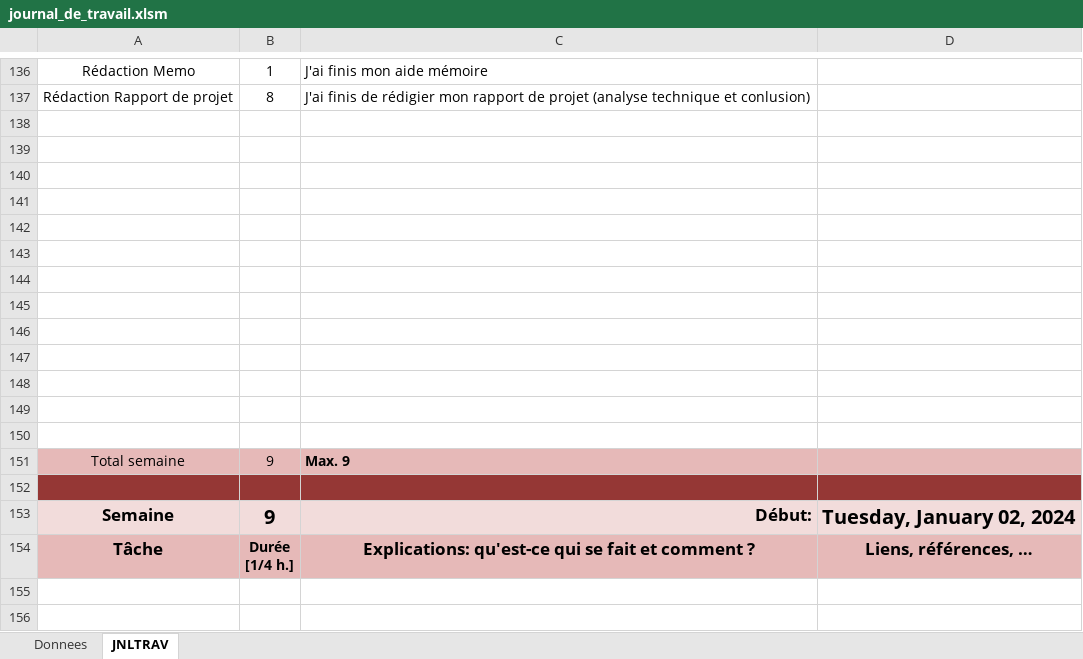
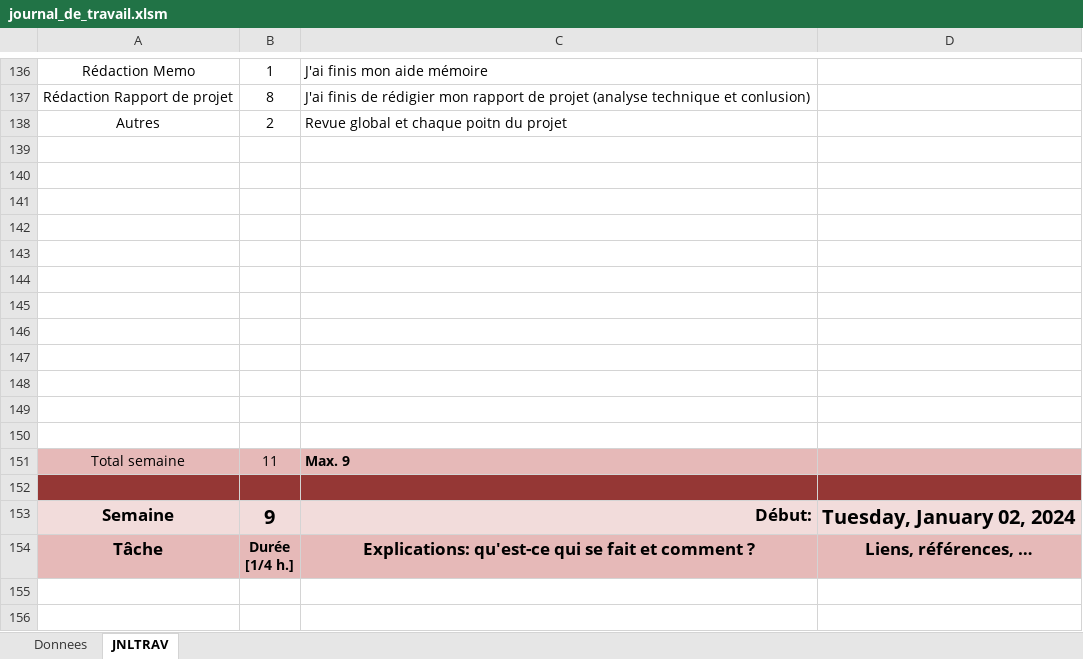
Before and after one commit to Froglaprod/P_Bulle, an Excel workbook: Documents/journal_de_travail.xlsm, sheet JNLTRAV, drawn as a sheet; only a part is shown, gaps mark what is left out; values as stored, in another font and other column widths than the file's, no borders; charts and pictures not drawn; removed rows and columns are numbered as before the commit, all else as after; the diff names each change by its address in the sheet, - before the commit and + after, or states it on an @@ line.

Commit message:
Rendu Projet Final

```diff
--- a/Documents/journal_de_travail.xlsm (sheet JNLTRAV)
+++ b/Documents/journal_de_travail.xlsm (sheet JNLTRAV)
+row 138: Autres | 2 | Revue global et chaque poitn du projet
-row 150: (empty)
-B151: 9
+B151: 11
```
Also changed, not shown: charts or pictures.
